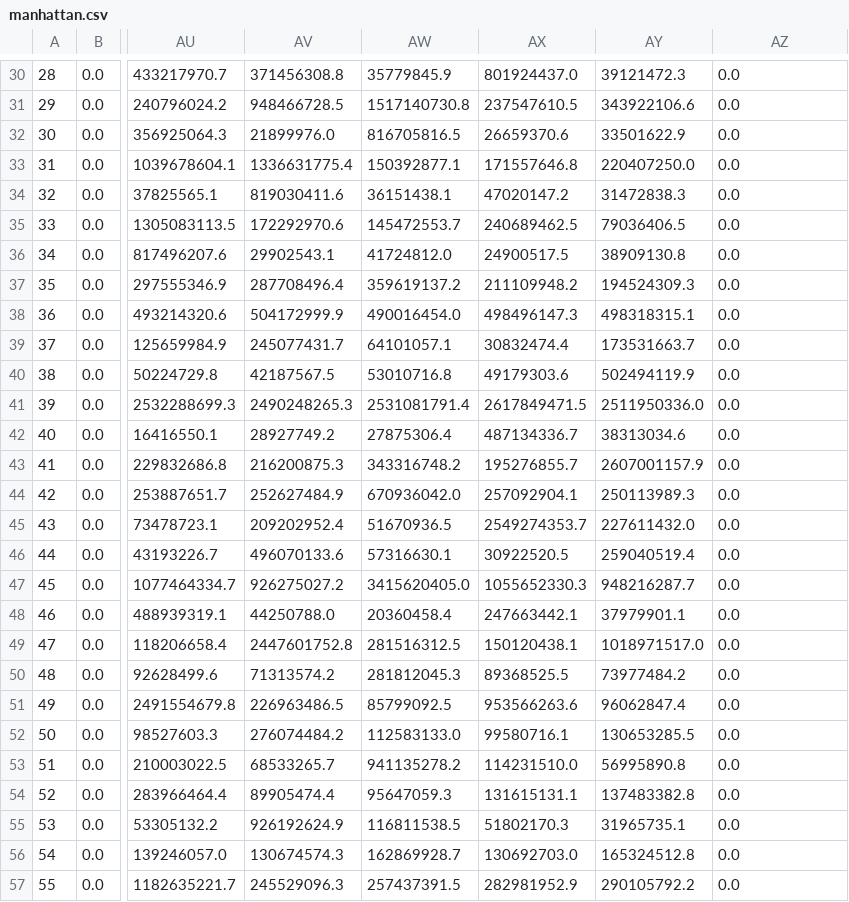
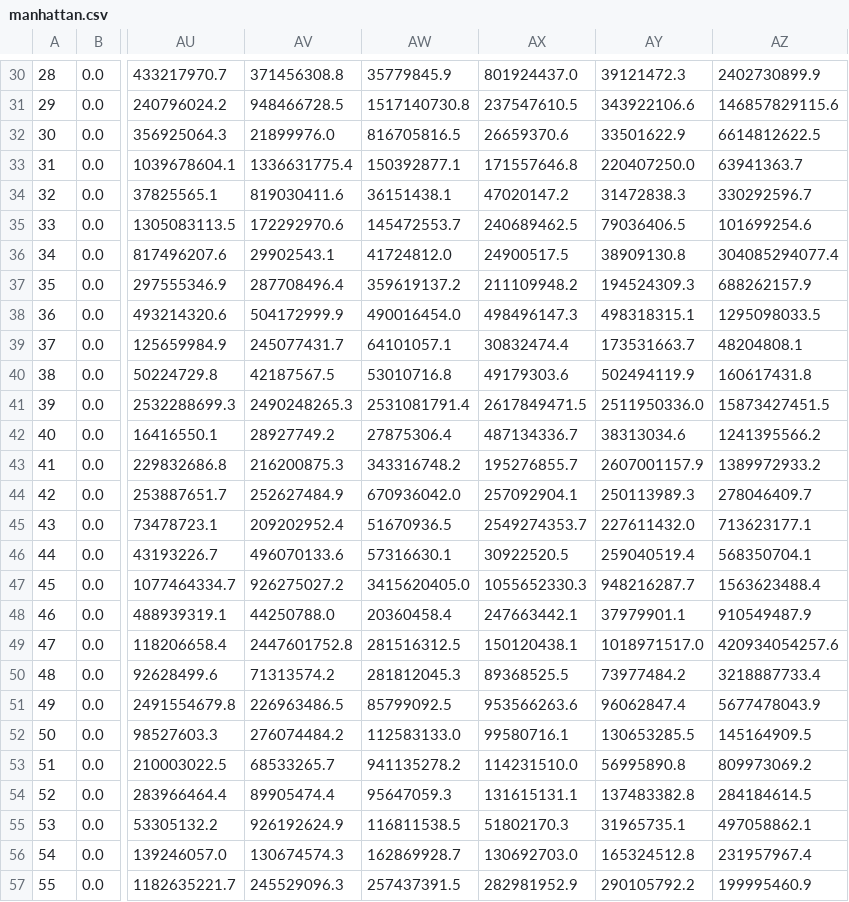
Before and after one commit to mwnewlin/AFIT, a CSV file: Thesis/code/troubleshoot/manhattan.csv, drawn as a sheet; only a part is shown, gaps mark what is left out; the diff covers the shown part only; the diff names each change by its address in the sheet, - before the commit and + after, or states it on an @@ line.

```diff
--- a/Thesis/code/troubleshoot/manhattan.csv
+++ b/Thesis/code/troubleshoot/manhattan.csv
-AZ30: 0.0
+AZ30: 2402730899.9
-AZ31: 0.0
+AZ31: 146857829115.6
-AZ32: 0.0
+AZ32: 6614812622.5
-AZ33: 0.0
+AZ33: 63941363.7
-AZ34: 0.0
+AZ34: 330292596.7
-AZ35: 0.0
+AZ35: 101699254.6
-AZ36: 0.0
+AZ36: 304085294077.4
-AZ37: 0.0
+AZ37: 688262157.9
-AZ38: 0.0
+AZ38: 1295098033.5
-AZ39: 0.0
+AZ39: 48204808.1
-AZ40: 0.0
+AZ40: 160617431.8
-AZ41: 0.0
+AZ41: 15873427451.5
-AZ42: 0.0
+AZ42: 1241395566.2
-AZ43: 0.0
+AZ43: 1389972933.2
-AZ44: 0.0
+AZ44: 278046409.7
-AZ45: 0.0
+AZ45: 713623177.1
-AZ46: 0.0
+AZ46: 568350704.1
-AZ47: 0.0
+AZ47: 1563623488.4
-AZ48: 0.0
+AZ48: 910549487.9
-AZ49: 0.0
+AZ49: 420934054257.6
-AZ50: 0.0
+AZ50: 3218887733.4
-AZ51: 0.0
+AZ51: 5677478043.9
-AZ52: 0.0
+AZ52: 145164909.5
-AZ53: 0.0
+AZ53: 809973069.2
-AZ54: 0.0
+AZ54: 284184614.5
-AZ55: 0.0
+AZ55: 497058862.1
-AZ56: 0.0
+AZ56: 231957967.4
-AZ57: 0.0
+AZ57: 199995460.9
```
Also changed, not shown: 72 edited cells elsewhere in this file, Thesis/code/troubleshoot/euclidean.csv, 2 other files.
